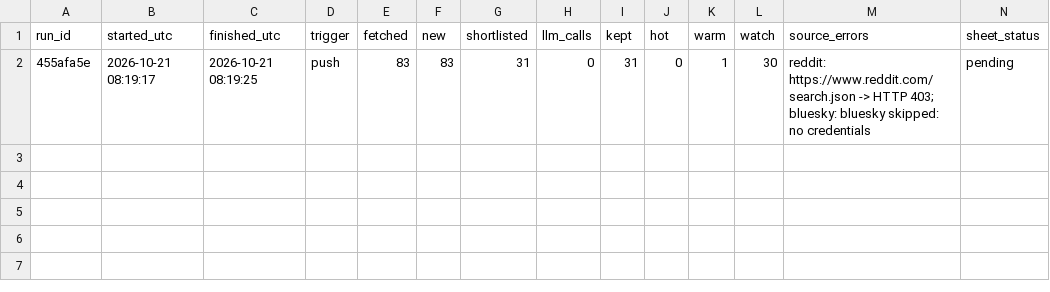
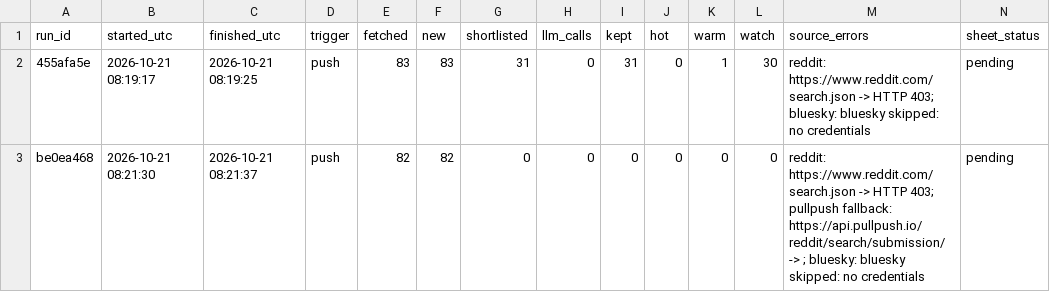
Before and after one commit to dannygrowthmarketing/ticmint-internet-listener, a CSV file: data/runs.csv, drawn as a sheet.

```diff
--- a/data/runs.csv
+++ b/data/runs.csv
@@ -2 +2,2 @@ run_id,started_utc,finished_utc,trigger,fetched,new,shortlisted,llm_calls,kept,h
 455afa5e,2026-10-21 08:19:17,2026-10-21 08:19:25,push,83,83,31,0,31,0,1,30,reddit: https://www.reddit.com/search.json -> HTTP 403; bluesky: bluesky skipped: no credentials,pending
+be0ea468,2026-10-21 08:21:30,2026-10-21 08:21:37,push,82,82,0,0,0,0,0,0,reddit: https://www.reddit.com/search.json -> HTTP 403; pullpush fallback: https://api.pullpush.io/reddit/search/submission/ -> ; bluesky: bluesky skipped: no credentials,pending
```
Also changed, not shown: 2 other files.
